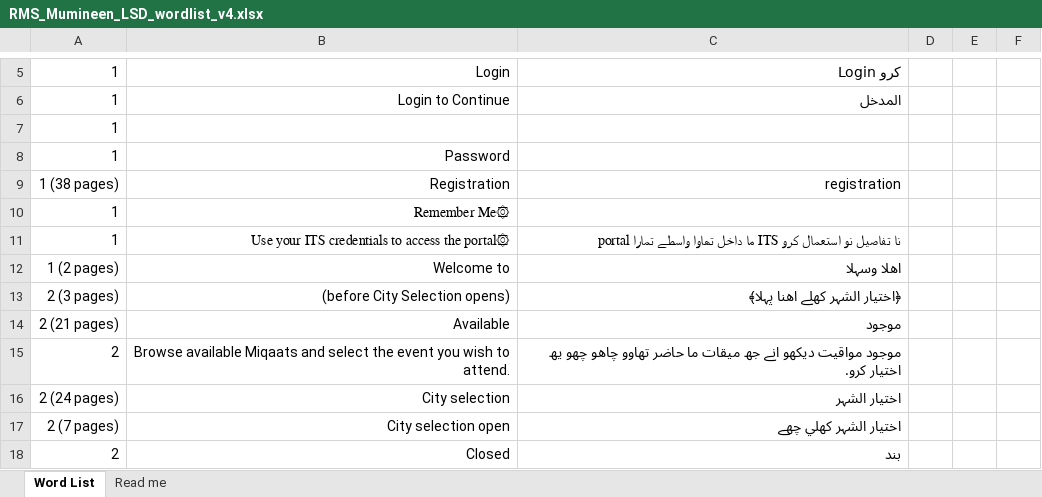
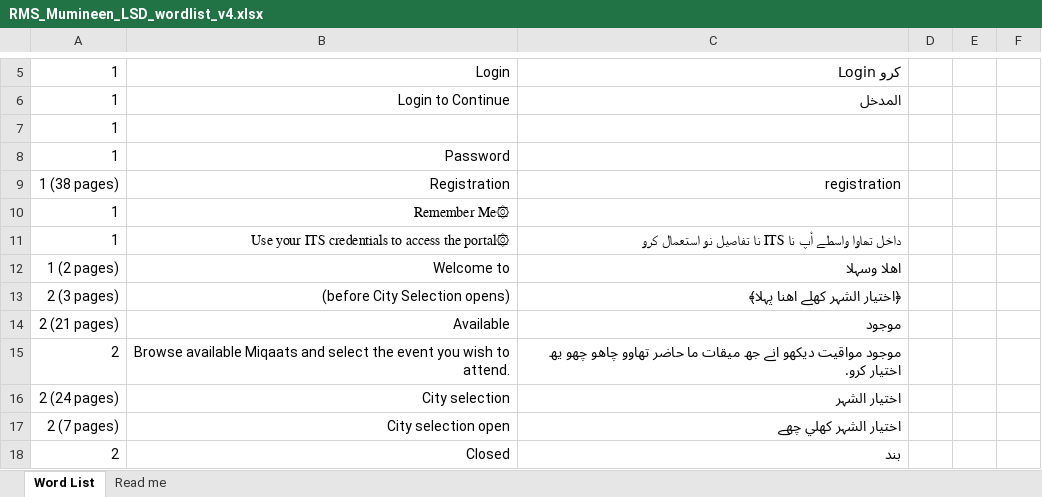
Before and after one commit to shbhussain72-cell/RMS, an Excel workbook: RMS_Mumineen_LSD_wordlist_v4.xlsx, sheet Word List, drawn as a sheet; only a part is shown, gaps mark what is left out; values as stored, in another font and other column widths than the file's, no borders; the diff names each change by its address in the sheet, - before the commit and + after, or states it on an @@ line.

Commit message:
Wordlist: 1 updated
Written by the wordlist sync from the shared override store (manual).
Cell-level edit: only xl/worksheets/sheet1.xml was rewritten.

  updated  Use your ITS credentials to access the portal

```diff
--- a/RMS_Mumineen_LSD_wordlist_v4.xlsx (sheet Word List)
+++ b/RMS_Mumineen_LSD_wordlist_v4.xlsx (sheet Word List)
-C11: portal ما داخل تھاوا واسطے تمارا ITS نا…
+C11: داخل تھاوا واسطے اْپ نا ITS نا…
```
